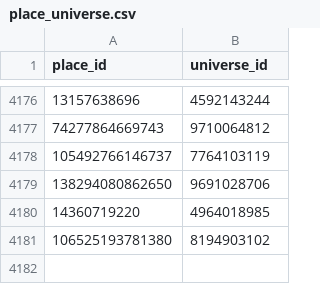
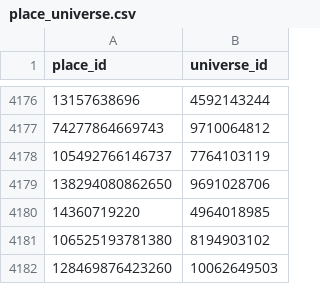
Before and after one commit to Smoove061/roblox-trend-tracker, a CSV file: data/place_universe.csv, drawn as a sheet; only a part is shown, gaps mark what is left out.

```diff
--- a/data/place_universe.csv
+++ b/data/place_universe.csv
@@ -4181 +4181,2 @@ place_id,universe_id
 106525193781380,8194903102
+128469876423260,10062649503
```
Also changed, not shown: data/runs.csv, 33 other files.
